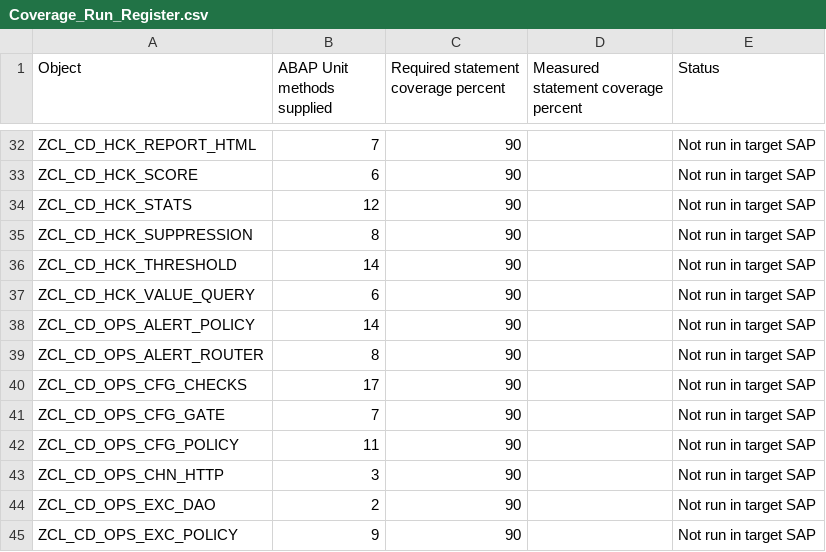
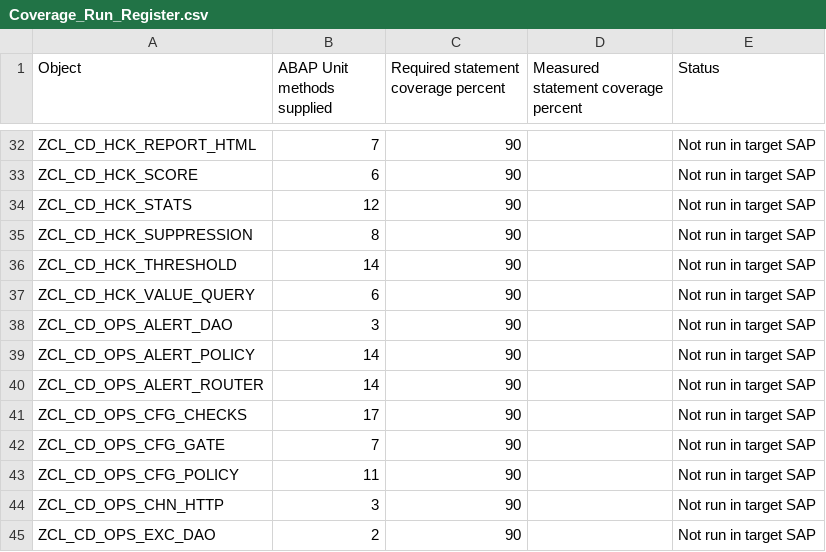
Before and after one commit to jaideep247/bai, a CSV file: ops-suite/docs/Coverage_Run_Register.csv, drawn as a sheet; only a part is shown, gaps mark what is left out; the shorter side is filled out with more unchanged rows.

```diff
--- a/ops-suite/docs/Coverage_Run_Register.csv
+++ b/ops-suite/docs/Coverage_Run_Register.csv
@@ -37,4 +37,5 @@ ZCL_CD_HCK_THRESHOLD,14,90,,Not run in target SAP
 ZCL_CD_HCK_VALUE_QUERY,6,90,,Not run in target SAP
+ZCL_CD_OPS_ALERT_DAO,3,90,,Not run in target SAP
 ZCL_CD_OPS_ALERT_POLICY,14,90,,Not run in target SAP
-ZCL_CD_OPS_ALERT_ROUTER,8,90,,Not run in target SAP
+ZCL_CD_OPS_ALERT_ROUTER,14,90,,Not run in target SAP
 ZCL_CD_OPS_CFG_CHECKS,17,90,,Not run in target SAP
```
Also changed, not shown: ops-suite/docs/Changed_Artifacts.csv, 22 other files.
